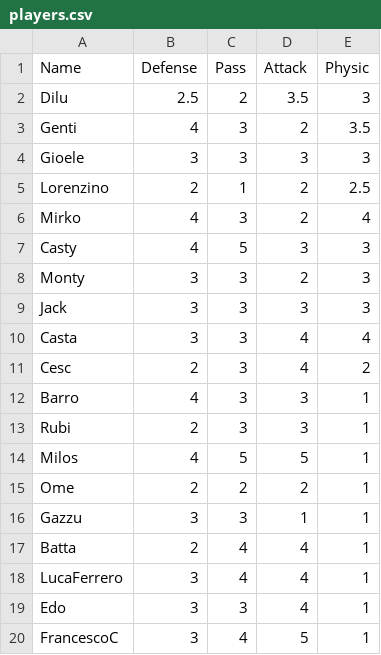
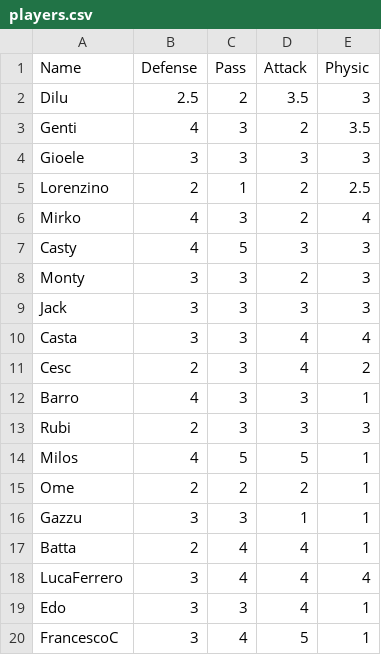
Before and after one commit to ddiluccio/TeamGenerator, a CSV file: players.csv, drawn as a sheet.

Commit message:
Update players.csv

```diff
--- a/players.csv
+++ b/players.csv
@@ -12,3 +12,3 @@ Cesc,2,3,4,2
 Barro,4,3,3,1
-Rubi,2,3,3,1
+Rubi,2,3,3,3
 Milos,4,5,5,1
@@ -17,3 +17,3 @@ Gazzu,3,3,1,1
 Batta,2,4,4,1
-LucaFerrero,3,4,4,1
+LucaFerrero,3,4,4,4
 Edo,3,3,4,1
```
